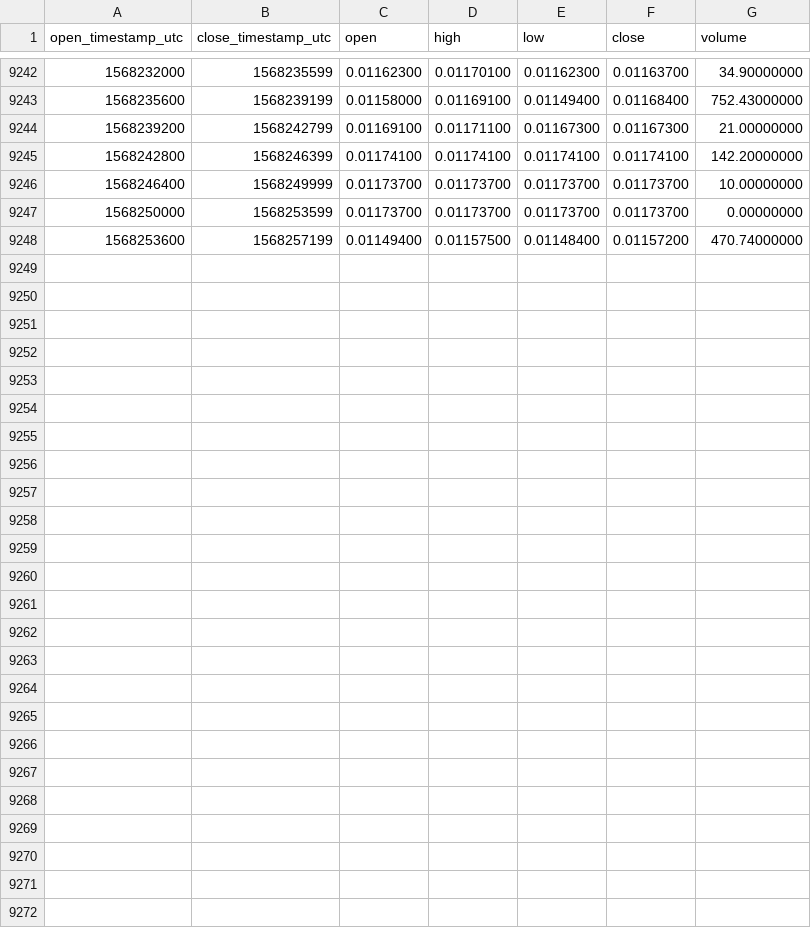
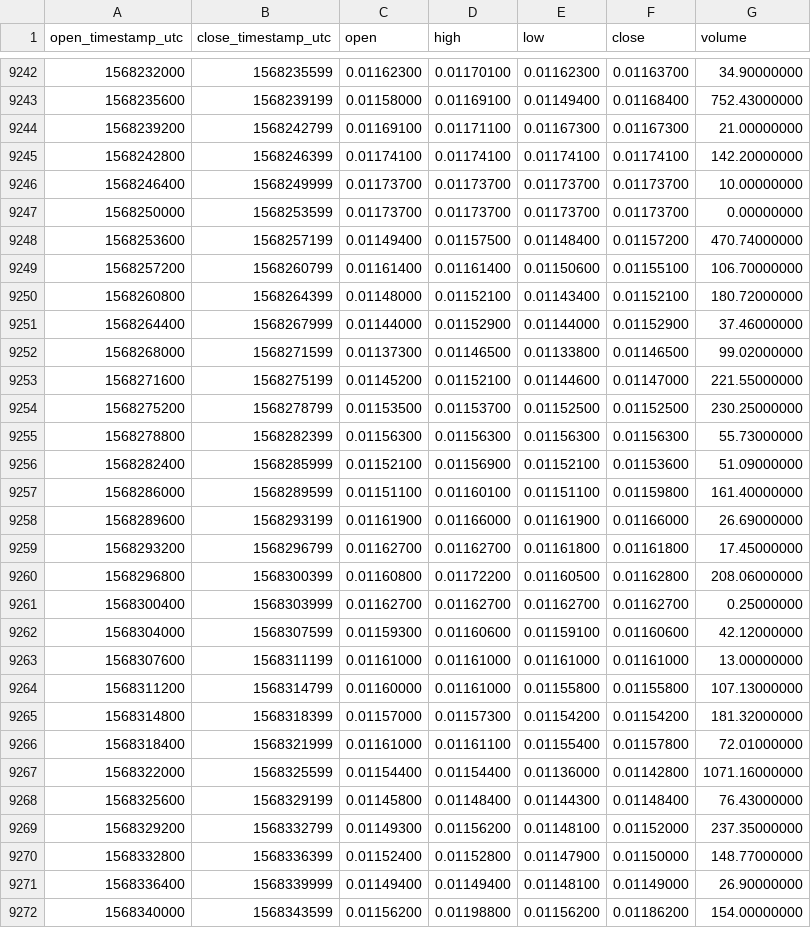
Before and after one commit to cryptobigbro/binance-HCETH, a CSV file: binance-HCETH-1h.csv, drawn as a sheet; only a part is shown, gaps mark what is left out; the diff names each change by its address in the sheet, - before the commit and + after, or states it on an @@ line.

Commit message:
Update OHLCV data.

```diff
--- a/binance-HCETH-1h.csv
+++ b/binance-HCETH-1h.csv
+row 9249: 1568257200 | 1568260799 | 0.01161400 | 0.01161400 | 0.01150600 | 0.01155100 | 106.70000000
+row 9250: 1568260800 | 1568264399 | 0.01148000 | 0.01152100 | 0.01143400 | 0.01152100 | 180.72000000
+row 9251: 1568264400 | 1568267999 | 0.01144000 | 0.01152900 | 0.01144000 | 0.01152900 | 37.46000000
+row 9252: 1568268000 | 1568271599 | 0.01137300 | 0.01146500 | 0.01133800 | 0.01146500 | 99.02000000
+row 9253: 1568271600 | 1568275199 | 0.01145200 | 0.01152100 | 0.01144600 | 0.01147000 | 221.55000000
+row 9254: 1568275200 | 1568278799 | 0.01153500 | 0.01153700 | 0.01152500 | 0.01152500 | 230.25000000
+row 9255: 1568278800 | 1568282399 | 0.01156300 | 0.01156300 | 0.01156300 | 0.01156300 | 55.73000000
+row 9256: 1568282400 | 1568285999 | 0.01152100 | 0.01156900 | 0.01152100 | 0.01153600 | 51.09000000
+row 9257: 1568286000 | 1568289599 | 0.01151100 | 0.01160100 | 0.01151100 | 0.01159800 | 161.40000000
+row 9258: 1568289600 | 1568293199 | 0.01161900 | 0.01166000 | 0.01161900 | 0.01166000 | 26.69000000
+row 9259: 1568293200 | 1568296799 | 0.01162700 | 0.01162700 | 0.01161800 | 0.01161800 | 17.45000000
+row 9260: 1568296800 | 1568300399 | 0.01160800 | 0.01172200 | 0.01160500 | 0.01162800 | 208.06000000
+row 9261: 1568300400 | 1568303999 | 0.01162700 | 0.01162700 | 0.01162700 | 0.01162700 | 0.25000000
+row 9262: 1568304000 | 1568307599 | 0.01159300 | 0.01160600 | 0.01159100 | 0.01160600 | 42.12000000
+row 9263: 1568307600 | 1568311199 | 0.01161000 | 0.01161000 | 0.01161000 | 0.01161000 | 13.00000000
+row 9264: 1568311200 | 1568314799 | 0.01160000 | 0.01161000 | 0.01155800 | 0.01155800 | 107.13000000
+row 9265: 1568314800 | 1568318399 | 0.01157000 | 0.01157300 | 0.01154200 | 0.01154200 | 181.32000000
+row 9266: 1568318400 | 1568321999 | 0.01161000 | 0.01161100 | 0.01155400 | 0.01157800 | 72.01000000
+row 9267: 1568322000 | 1568325599 | 0.01154400 | 0.01154400 | 0.01136000 | 0.01142800 | 1071.16000000
+row 9268: 1568325600 | 1568329199 | 0.01145800 | 0.01148400 | 0.01144300 | 0.01148400 | 76.43000000
+row 9269: 1568329200 | 1568332799 | 0.01149300 | 0.01156200 | 0.01148100 | 0.01152000 | 237.35000000
+row 9270: 1568332800 | 1568336399 | 0.01152400 | 0.01152800 | 0.01147900 | 0.01150000 | 148.77000000
+row 9271: 1568336400 | 1568339999 | 0.01149400 | 0.01149400 | 0.01148100 | 0.01149000 | 26.90000000
+row 9272: 1568340000 | 1568343599 | 0.01156200 | 0.01198800 | 0.01156200 | 0.01186200 | 154.00000000
```
Also changed, not shown: binance-HCETH-1d.csv.
